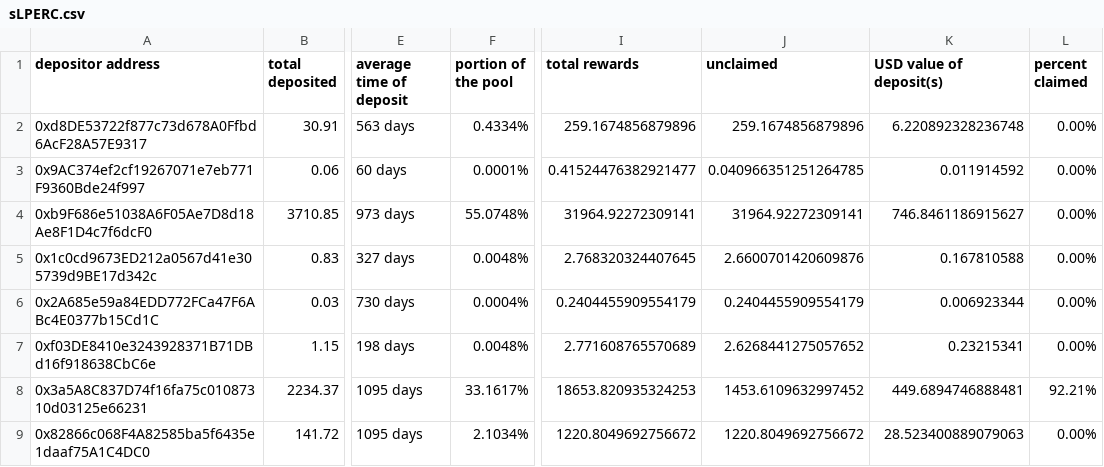
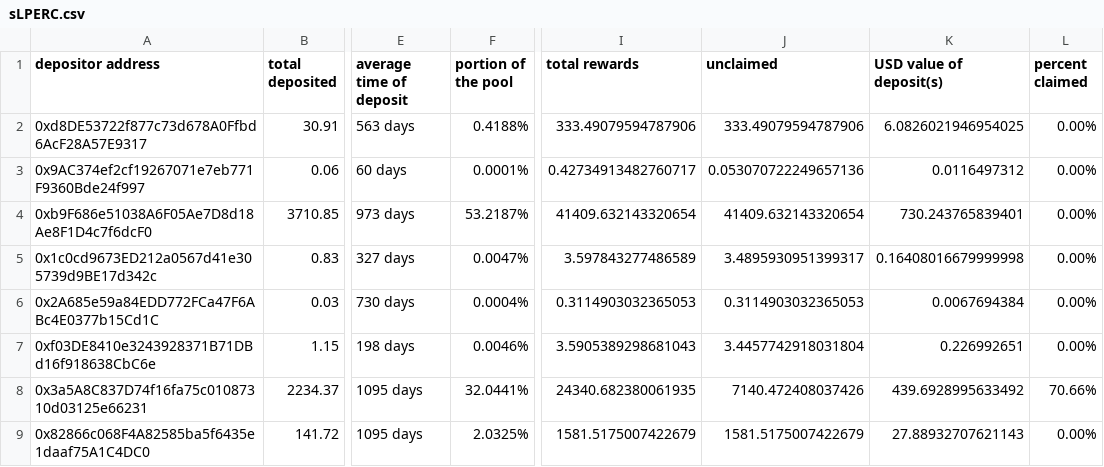
Before and after one commit to Periondao/staker-analysis, a CSV file: sheets/sLPERC.csv, drawn as a sheet; only a part is shown, gaps mark what is left out; the diff covers the shown part only; the diff names each change by its address in the sheet, - before the commit and + after, or states it on an @@ line.

Commit message:
updated sheets

```diff
--- a/sheets/sLPERC.csv
+++ b/sheets/sLPERC.csv
-F2 (portion of the pool): 0.4334%
+F2 (portion of the pool): 0.4188%
-I2 (total rewards): 259.1674856879896
+I2 (total rewards): 333.49079594787906
-J2 (unclaimed): 259.1674856879896
+J2 (unclaimed): 333.49079594787906
-K2 (USD value of deposit(s)): 6.220892328236748
+K2 (USD value of deposit(s)): 6.0826021946954025
-I3 (total rewards): 0.41524476382921477
+I3 (total rewards): 0.42734913482760717
-J3 (unclaimed): 0.040966351251264785
+J3 (unclaimed): 0.053070722249657136
-K3 (USD value of deposit(s)): 0.011914592
+K3 (USD value of deposit(s)): 0.0116497312
-F4 (portion of the pool): 55.0748%
+F4 (portion of the pool): 53.2187%
-I4 (total rewards): 31964.92272309141
+I4 (total rewards): 41409.632143320654
-J4 (unclaimed): 31964.92272309141
+J4 (unclaimed): 41409.632143320654
-K4 (USD value of deposit(s)): 746.8461186915627
+K4 (USD value of deposit(s)): 730.243765839401
-F5 (portion of the pool): 0.0048%
+F5 (portion of the pool): 0.0047%
-I5 (total rewards): 2.768320324407645
+I5 (total rewards): 3.597843277486589
-J5 (unclaimed): 2.6600701420609876
+J5 (unclaimed): 3.4895930951399317
-K5 (USD value of deposit(s)): 0.167810588
+K5 (USD value of deposit(s)): 0.16408016679999998
-I6 (total rewards): 0.2404455909554179
+I6 (total rewards): 0.3114903032365053
-J6 (unclaimed): 0.2404455909554179
+J6 (unclaimed): 0.3114903032365053
-K6 (USD value of deposit(s)): 0.006923344
+K6 (USD value of deposit(s)): 0.0067694384
-F7 (portion of the pool): 0.0048%
+F7 (portion of the pool): 0.0046%
-I7 (total rewards): 2.771608765570689
+I7 (total rewards): 3.5905389298681043
-J7 (unclaimed): 2.6268441275057652
+J7 (unclaimed): 3.4457742918031804
-K7 (USD value of deposit(s)): 0.23215341
+K7 (USD value of deposit(s)): 0.226992651
-F8 (portion of the pool): 33.1617%
+F8 (portion of the pool): 32.0441%
-I8 (total rewards): 18653.820935324253
+I8 (total rewards): 24340.682380061935
-J8 (unclaimed): 1453.6109632997452
+J8 (unclaimed): 7140.472408037426
-K8 (USD value of deposit(s)): 449.6894746888481
+K8 (USD value of deposit(s)): 439.6928995633492
-L8 (percent claimed): 92.21%
+L8 (percent claimed): 70.66%
-F9 (portion of the pool): 2.1034%
+F9 (portion of the pool): 2.0325%
-I9 (total rewards): 1220.8049692756672
+I9 (total rewards): 1581.5175007422679
-J9 (unclaimed): 1220.8049692756672
+J9 (unclaimed): 1581.5175007422679
-K9 (USD value of deposit(s)): 28.523400889079063
+K9 (USD value of deposit(s)): 27.88932707621143
```
Also changed, not shown: 1 added row and 53 edited cells elsewhere in this file, sheets/sPERC.csv.
